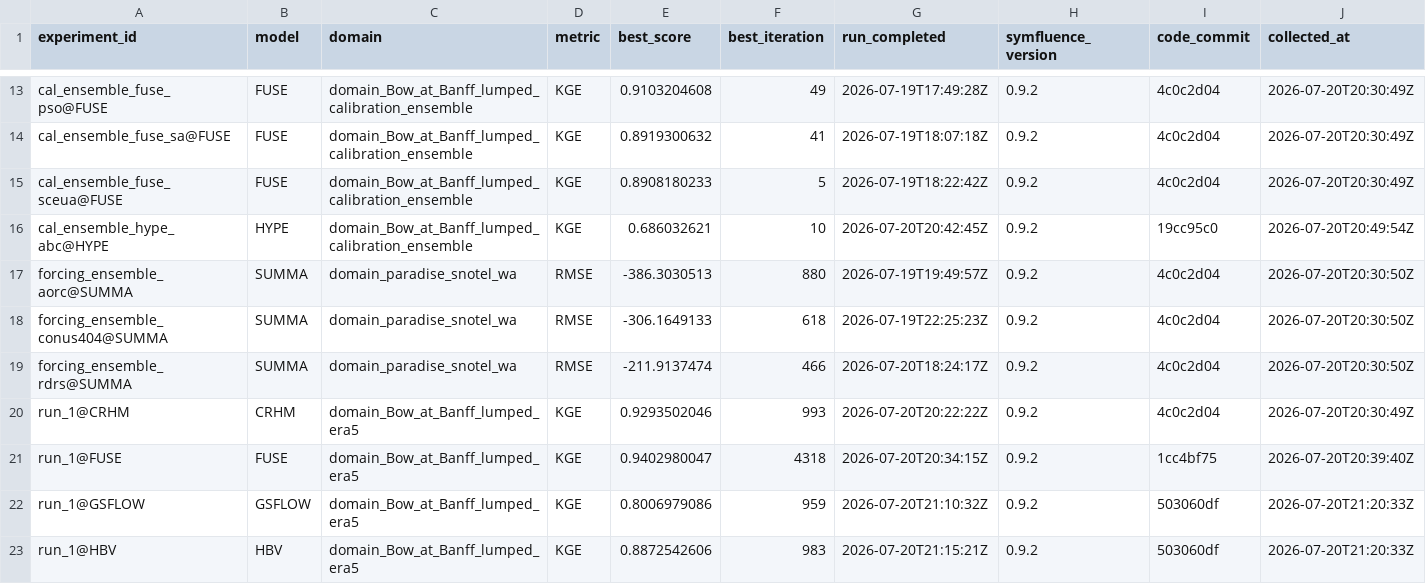
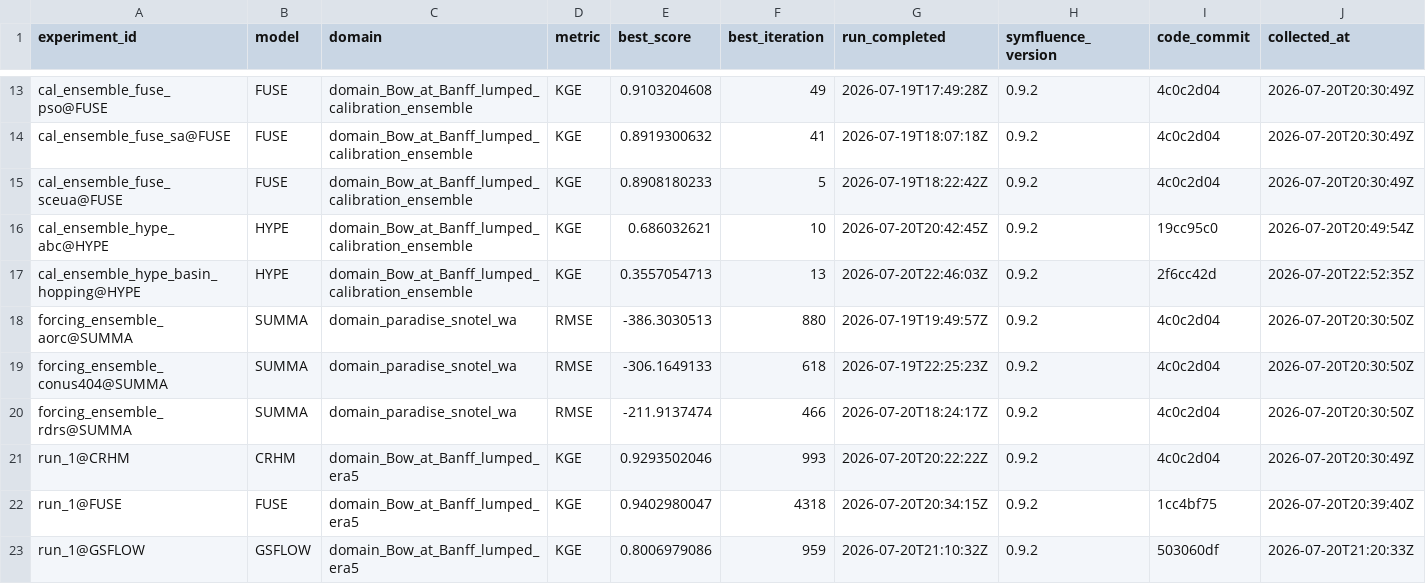
Before and after one commit to DarriEy/SYMFLUENCE, a CSV file: examples/paper_case_studies/repro_status/metrics_wsl.csv, drawn as a sheet; only a part is shown, gaps mark what is left out; the shorter side is filled out with more unchanged rows.

```diff
--- a/examples/paper_case_studies/repro_status/metrics_wsl.csv
+++ b/examples/paper_case_studies/repro_status/metrics_wsl.csv
@@ -16,2 +16,3 @@ cal_ensemble_fuse_sceua@FUSE,FUSE,domain_Bow_at_Banff_lumped_calibration_ensembl
 cal_ensemble_hype_abc@HYPE,HYPE,domain_Bow_at_Banff_lumped_calibration_ensemble,KGE,0.686032621,10,2026-07-20T20:42:45Z,0.9.2,19cc95c0,2026-07-20T20:49:54Z
+cal_ensemble_hype_basin_hopping@HYPE,HYPE,domain_Bow_at_Banff_lumped_calibration_ensemble,KGE,0.3557054713,13,2026-07-20T22:46:03Z,0.9.2,2f6cc42d,2026-07-20T22:52:35Z
 forcing_ensemble_aorc@SUMMA,SUMMA,domain_paradise_snotel_wa,RMSE,-386.3030513,880,2026-07-19T19:49:57Z,0.9.2,4c0c2d04,2026-07-20T20:30:50Z
```
Also changed, not shown: examples/paper_case_studies/repro_status/comparison.csv.
